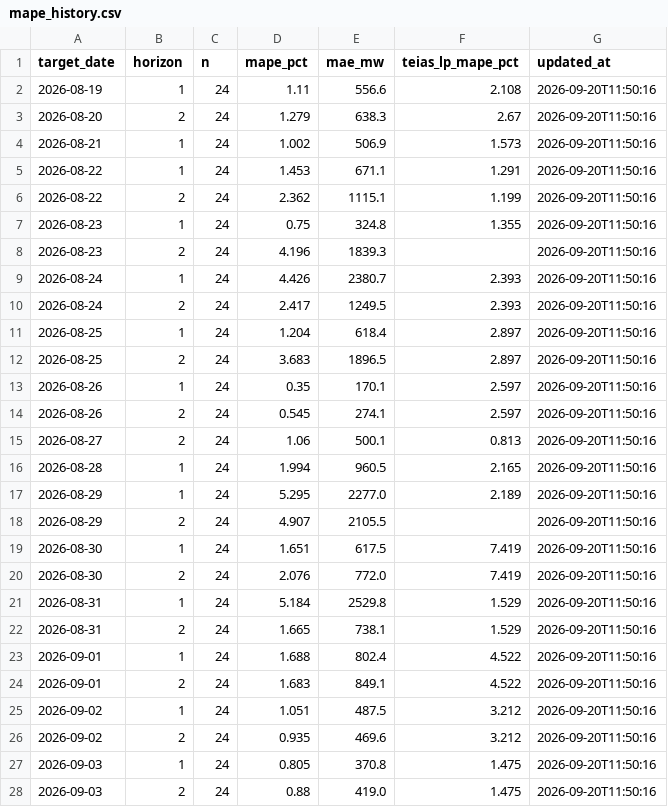
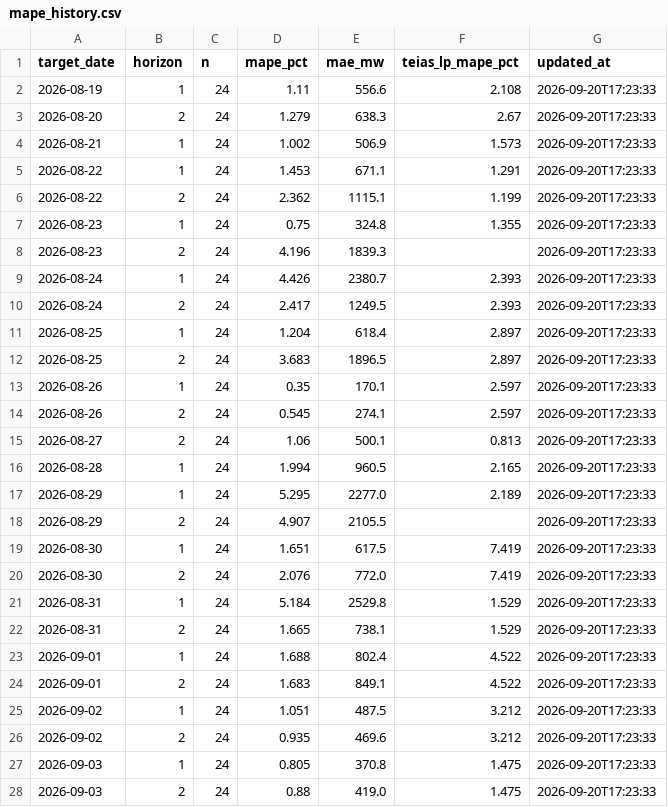
Before and after one commit to dattik12/turkiye-t2-daysahead, a CSV file: data/results/mape_history.csv, drawn as a sheet; only a part is shown; the diff covers the shown part only.

```diff
--- a/data/results/mape_history.csv
+++ b/data/results/mape_history.csv
@@ -1,28 +1,28 @@
 target_date,horizon,n,mape_pct,mae_mw,teias_lp_mape_pct,updated_at
-2026-08-19,1,24,1.11,556.6,2.108,2026-09-20T11:50:16
-2026-08-20,2,24,1.279,638.3,2.67,2026-09-20T11:50:16
-2026-08-21,1,24,1.002,506.9,1.573,2026-09-20T11:50:16
-2026-08-22,1,24,1.453,671.1,1.291,2026-09-20T11:50:16
-2026-08-22,2,24,2.362,1115.1,1.199,2026-09-20T11:50:16
-2026-08-23,1,24,0.75,324.8,1.355,2026-09-20T11:50:16
-2026-08-23,2,24,4.196,1839.3,,2026-09-20T11:50:16
-2026-08-24,1,24,4.426,2380.7,2.393,2026-09-20T11:50:16
-2026-08-24,2,24,2.417,1249.5,2.393,2026-09-20T11:50:16
-2026-08-25,1,24,1.204,618.4,2.897,2026-09-20T11:50:16
-2026-08-25,2,24,3.683,1896.5,2.897,2026-09-20T11:50:16
-2026-08-26,1,24,0.35,170.1,2.597,2026-09-20T11:50:16
-2026-08-26,2,24,0.545,274.1,2.597,2026-09-20T11:50:16
-2026-08-27,2,24,1.06,500.1,0.813,2026-09-20T11:50:16
-2026-08-28,1,24,1.994,960.5,2.165,2026-09-20T11:50:16
-2026-08-29,1,24,5.295,2277.0,2.189,2026-09-20T11:50:16
-2026-08-29,2,24,4.907,2105.5,,2026-09-20T11:50:16
-2026-08-30,1,24,1.651,617.5,7.419,2026-09-20T11:50:16
-2026-08-30,2,24,2.076,772.0,7.419,2026-09-20T11:50:16
-2026-08-31,1,24,5.184,2529.8,1.529,2026-09-20T11:50:16
-2026-08-31,2,24,1.665,738.1,1.529,2026-09-20T11:50:16
-2026-09-01,1,24,1.688,802.4,4.522,2026-09-20T11:50:16
-2026-09-01,2,24,1.683,849.1,4.522,2026-09-20T11:50:16
-2026-09-02,1,24,1.051,487.5,3.212,2026-09-20T11:50:16
-2026-09-02,2,24,0.935,469.6,3.212,2026-09-20T11:50:16
-2026-09-03,1,24,0.805,370.8,1.475,2026-09-20T11:50:16
-2026-09-03,2,24,0.88,419.0,1.475,2026-09-20T11:50:16
+2026-08-19,1,24,1.11,556.6,2.108,2026-09-20T17:23:33
+2026-08-20,2,24,1.279,638.3,2.67,2026-09-20T17:23:33
+2026-08-21,1,24,1.002,506.9,1.573,2026-09-20T17:23:33
+2026-08-22,1,24,1.453,671.1,1.291,2026-09-20T17:23:33
+2026-08-22,2,24,2.362,1115.1,1.199,2026-09-20T17:23:33
+2026-08-23,1,24,0.75,324.8,1.355,2026-09-20T17:23:33
+2026-08-23,2,24,4.196,1839.3,,2026-09-20T17:23:33
+2026-08-24,1,24,4.426,2380.7,2.393,2026-09-20T17:23:33
+2026-08-24,2,24,2.417,1249.5,2.393,2026-09-20T17:23:33
+2026-08-25,1,24,1.204,618.4,2.897,2026-09-20T17:23:33
+2026-08-25,2,24,3.683,1896.5,2.897,2026-09-20T17:23:33
+2026-08-26,1,24,0.35,170.1,2.597,2026-09-20T17:23:33
+2026-08-26,2,24,0.545,274.1,2.597,2026-09-20T17:23:33
+2026-08-27,2,24,1.06,500.1,0.813,2026-09-20T17:23:33
+2026-08-28,1,24,1.994,960.5,2.165,2026-09-20T17:23:33
+2026-08-29,1,24,5.295,2277.0,2.189,2026-09-20T17:23:33
+2026-08-29,2,24,4.907,2105.5,,2026-09-20T17:23:33
+2026-08-30,1,24,1.651,617.5,7.419,2026-09-20T17:23:33
+2026-08-30,2,24,2.076,772.0,7.419,2026-09-20T17:23:33
+2026-08-31,1,24,5.184,2529.8,1.529,2026-09-20T17:23:33
+2026-08-31,2,24,1.665,738.1,1.529,2026-09-20T17:23:33
+2026-09-01,1,24,1.688,802.4,4.522,2026-09-20T17:23:33
+2026-09-01,2,24,1.683,849.1,4.522,2026-09-20T17:23:33
+2026-09-02,1,24,1.051,487.5,3.212,2026-09-20T17:23:33
+2026-09-02,2,24,0.935,469.6,3.212,2026-09-20T17:23:33
+2026-09-03,1,24,0.805,370.8,1.475,2026-09-20T17:23:33
+2026-09-03,2,24,0.88,419.0,1.475,2026-09-20T17:23:33
```
Also changed, not shown: 32 edited cells elsewhere in this file, data/forecast/ptf_features/archive/ptf_features_2026-09-19_evening.csv, data/results/forecast_results.csv, 5 other files.
